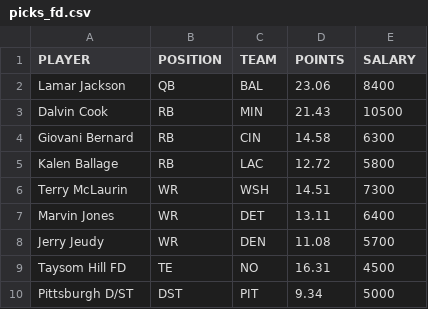
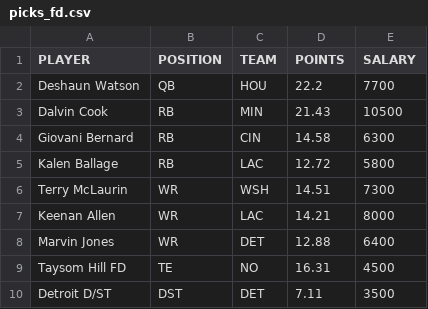
Before and after one commit to tomasokal/dfs, a CSV file: Output/picks_fd.csv, drawn as a sheet.

```diff
--- a/Output/picks_fd.csv
+++ b/Output/picks_fd.csv
@@ -1,3 +1,3 @@
 PLAYER,POSITION,TEAM,POINTS,SALARY
-Lamar Jackson,QB,BAL,23.06,8400
+Deshaun Watson,QB,HOU,22.2,7700
 Dalvin Cook,RB,MIN,21.43,10500
@@ -6,5 +6,5 @@ Kalen Ballage,RB,LAC,12.72,5800
 Terry McLaurin,WR,WSH,14.51,7300
-Marvin Jones,WR,DET,13.11,6400
-Jerry Jeudy,WR,DEN,11.08,5700
+Keenan Allen,WR,LAC,14.21,8000
+Marvin Jones,WR,DET,12.88,6400
 Taysom Hill FD,TE,NO,16.31,4500
-Pittsburgh D/ST,DST,PIT,9.34,5000
+Detroit D/ST,DST,DET,7.11,3500
```
Also changed, not shown: Output/picks_dk_sun_early.csv, Output/salaries_projections_main_slate.csv, 15 other files.
